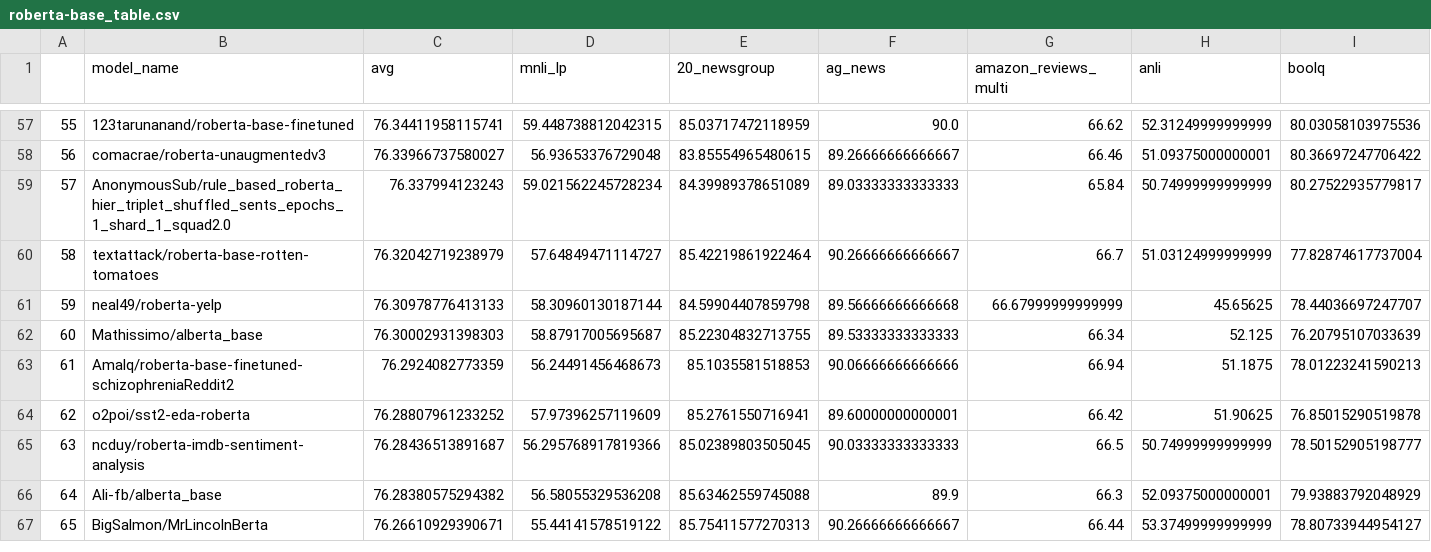
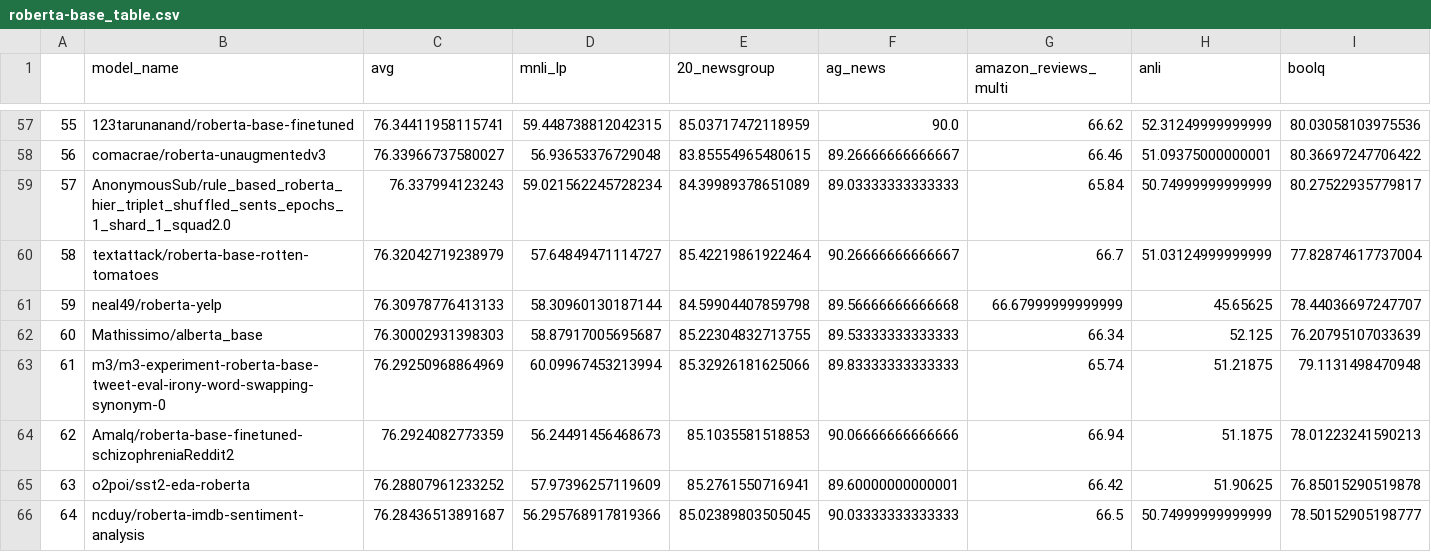
Before and after one commit to IBM/model-recycling, a CSV file: results/roberta-base_table.csv, drawn as a sheet; only a part is shown, gaps mark what is left out; the shorter side is filled out with more unchanged rows; addresses are those after the commit; rows hold the shown columns only; the diff covers the shown part only; the diff names each change by its address in the sheet, - before the commit and + after, or states it on an @@ line.

```diff
--- a/results/roberta-base_table.csv
+++ b/results/roberta-base_table.csv
+row 63: 61 | m3/m3-experiment-roberta-base-tweet-eval-irony-word-swapping-synonym-0 | 76.29250968864969 | 60.09967453213994 | 85.32926181625066 | 89.83333333333333 | 65.74 | 51.21875 | 79.1131498470948
@@ column A renumbered between rows 64 and 934 @@
```
Also changed, not shown: 5 added rows elsewhere in this file, results/bert-base-cased_table.csv, results/bert-base-uncased_table.csv, 5 other files.
